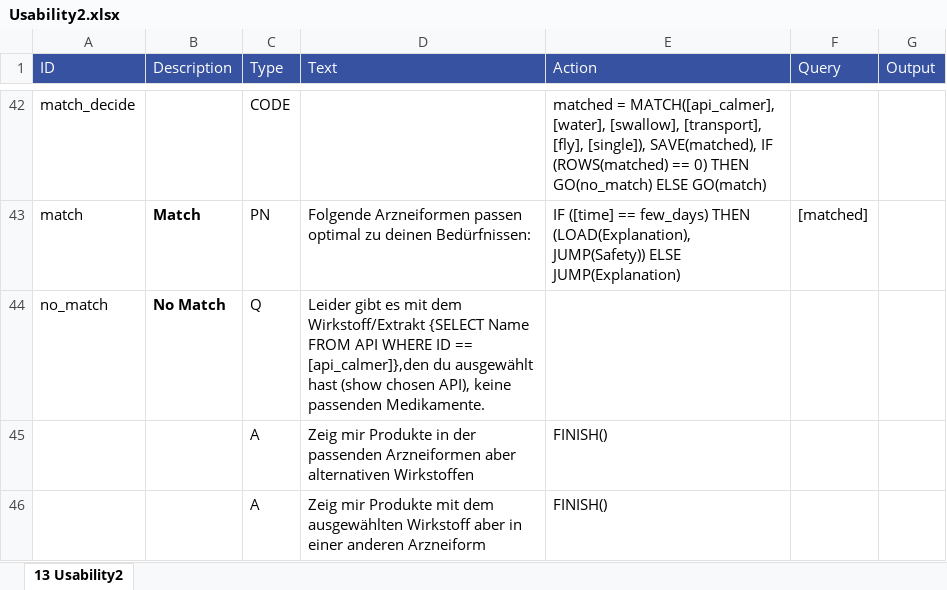
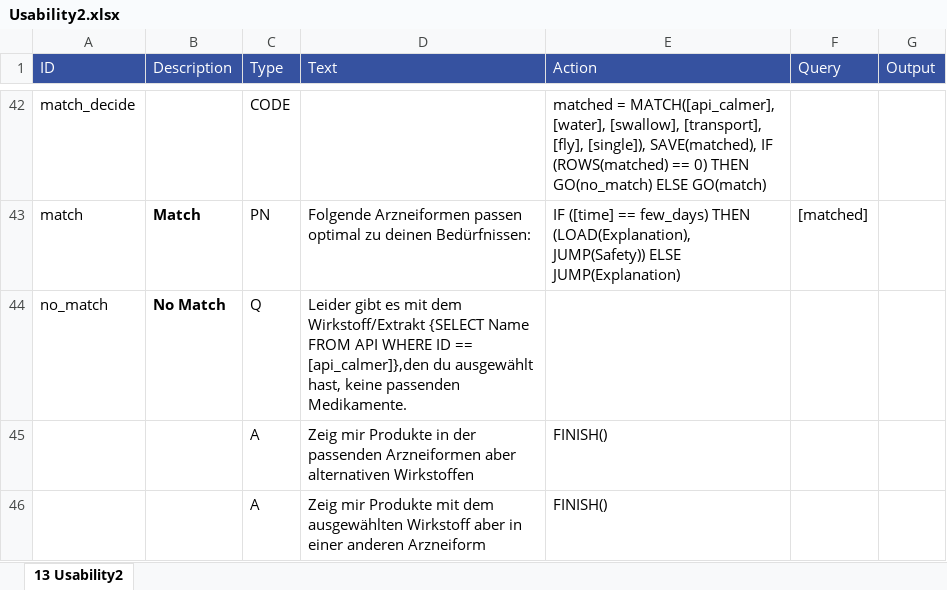
Before and after one commit to mpraski/dein-apotheker-scenarios, an Excel workbook: scenarios/cough/processes/Usability2.xlsx, sheet 13 Usability2, drawn as a sheet; only a part is shown, gaps mark what is left out; values as stored, in another font and other column widths than the file's, no borders; the diff names each change by its address in the sheet, - before the commit and + after, or states it on an @@ line.

Commit message:
Correct typos

```diff
--- a/scenarios/cough/processes/Usability2.xlsx (sheet 13 Usability2)
+++ b/scenarios/cough/processes/Usability2.xlsx (sheet 13 Usability2)
-D44 (Text): …du ausgewählt hast (show chosen API), keine passenden…
+D44 (Text): …du ausgewählt hast, keine passenden…
```
Also changed, not shown: scenarios/cough/processes/Usability1.xlsx.
